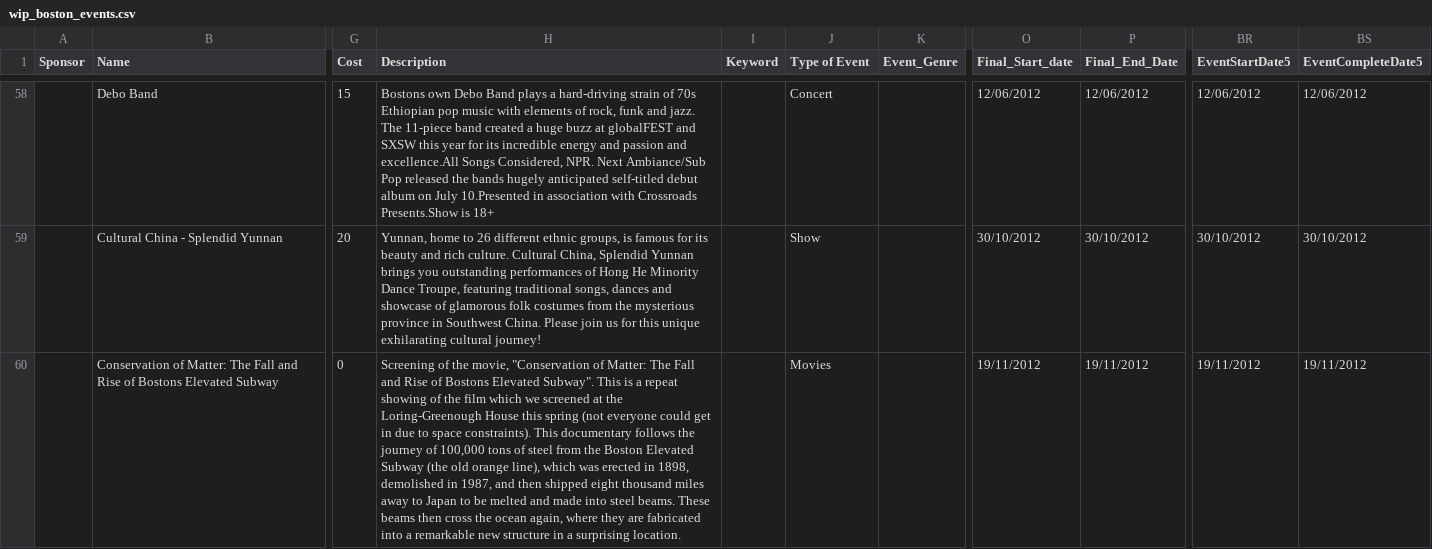
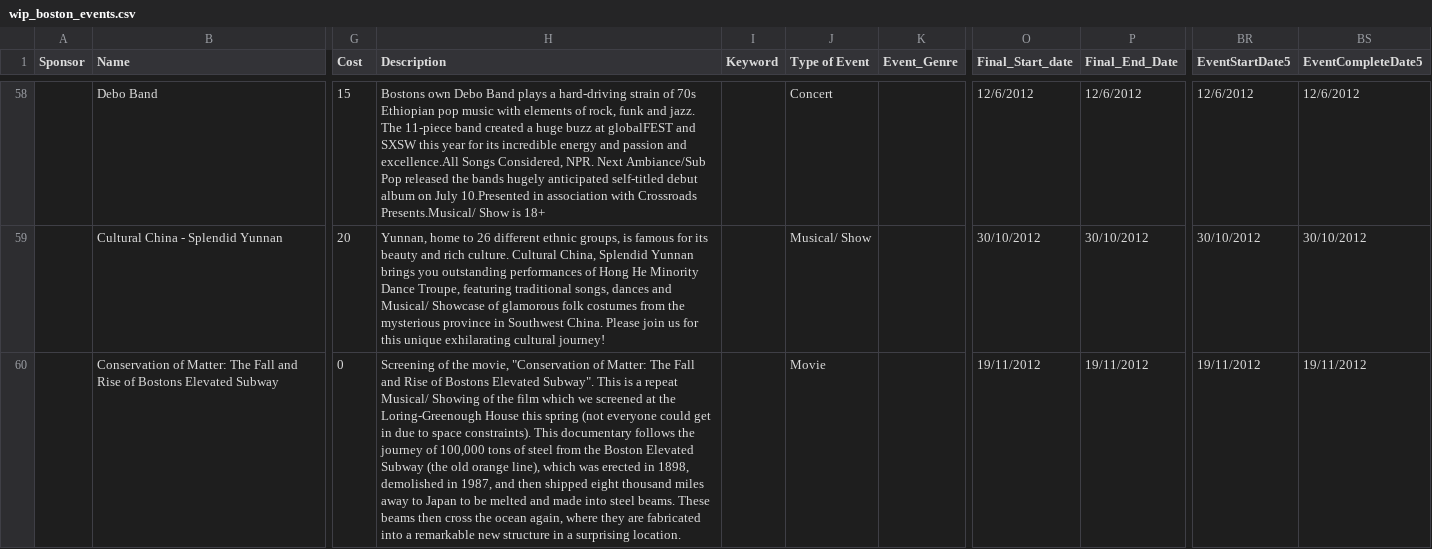
Before and after one commit to nikhilverma23/citysom, a CSV file: citysom/scripts/wip_boston_events.csv, drawn as a sheet; only a part is shown, gaps mark what is left out; the diff covers the shown part only; the diff names each change by its address in the sheet, - before the commit and + after, or states it on an @@ line.

Commit message:
Correcting the event types so that it matches with Home page Filters

```diff
--- a/citysom/scripts/wip_boston_events.csv
+++ b/citysom/scripts/wip_boston_events.csv
-H58 (Description): …with Crossroads Presents.Show is 18+
+H58 (Description): …with Crossroads Presents.Musical/ Show is 18+
-O58 (Final_Start_date): 12/06/2012
+O58 (Final_Start_date): 12/6/2012
-P58 (Final_End_Date): 12/06/2012
+P58 (Final_End_Date): 12/6/2012
-BR58 (EventStartDate5): 12/06/2012
+BR58 (EventStartDate5): 12/6/2012
-BS58 (EventCompleteDate5): 12/06/2012
+BS58 (EventCompleteDate5): 12/6/2012
-H59 (Description): …dances and showcase of glamorous…
+H59 (Description): …dances and Musical/ Showcase of glamorous…
-J59 (Type of Event): Show
+J59 (Type of Event): Musical/ Show
-H60 (Description): …a repeat showing of the…
+H60 (Description): …a repeat Musical/ Showing of the…
-J60 (Type of Event): Movies
+J60 (Type of Event): Movie
```
Also changed, not shown: 157 edited cells elsewhere in this file.
